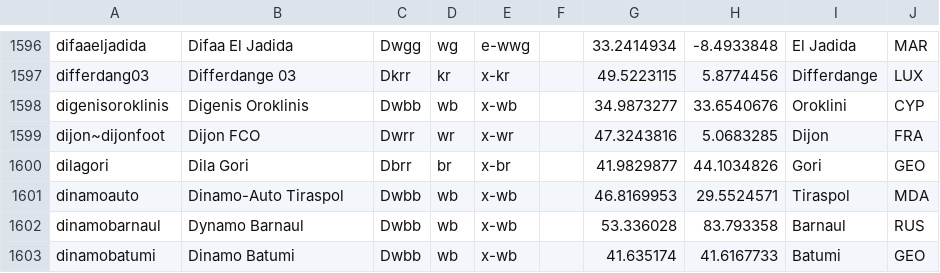
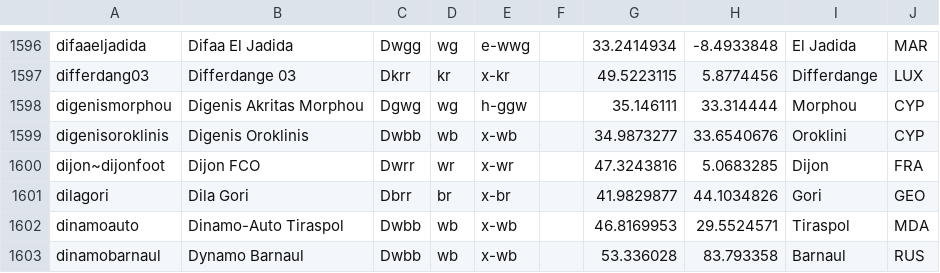
Before and after one commit to tshamilton/fitba, a CSV file: config/teams.csv, drawn as a sheet; only a part is shown, gaps mark what is left out; the shorter side is filled out with more unchanged rows.

```diff
--- a/config/teams.csv
+++ b/config/teams.csv
@@ -1597,2 +1597,3 @@ difaaeljadida,Difaa El Jadida,Dwgg,wg,e-wwg,,33.2414934,-8.4933848,El Jadida,MAR
 differdang03,Differdange 03,Dkrr,kr,x-kr,,49.5223115,5.8774456,Differdange,LUX
+digenismorphou,Digenis Akritas Morphou,Dgwg,wg,h-ggw,,35.146111,33.314444,Morphou,CYP
 digenisoroklinis,Digenis Oroklinis,Dwbb,wb,x-wb,,34.9873277,33.6540676,Oroklini,CYP
```
Also changed, not shown: 1 other file.
